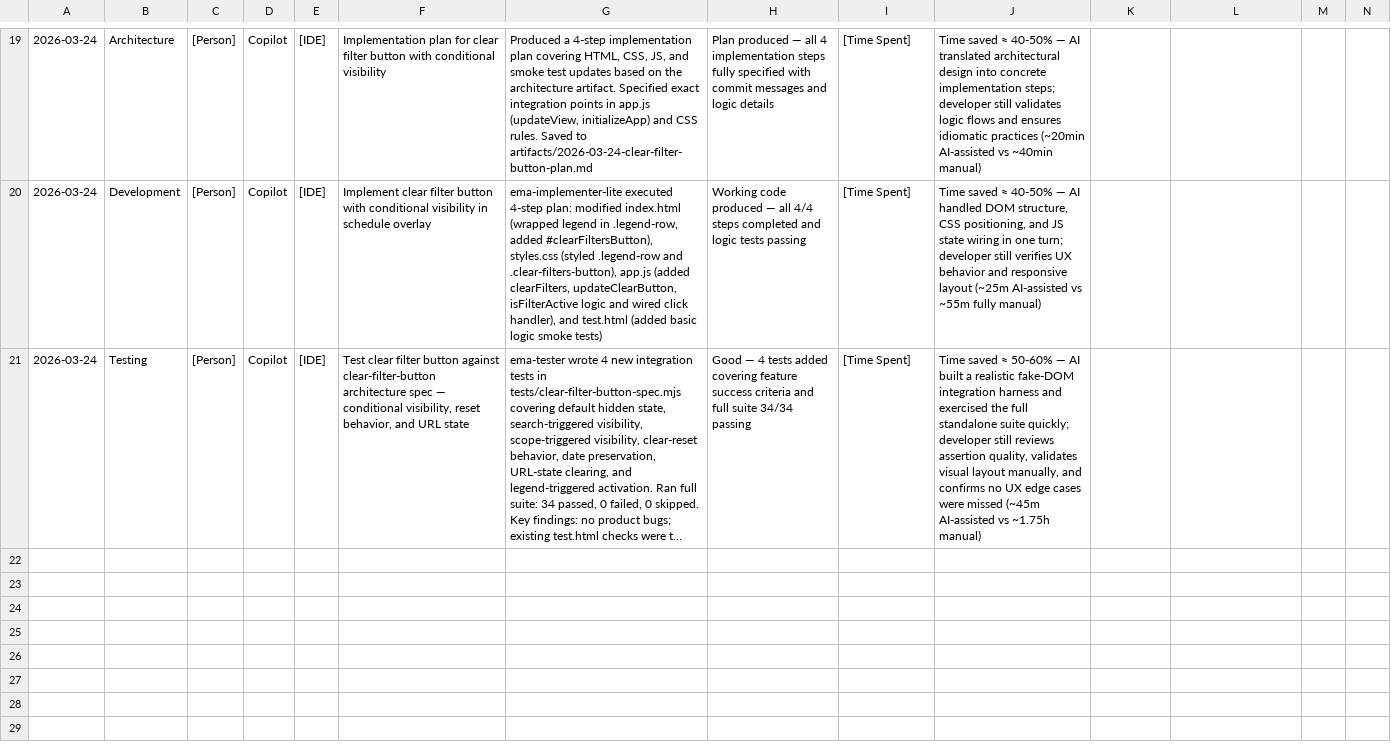
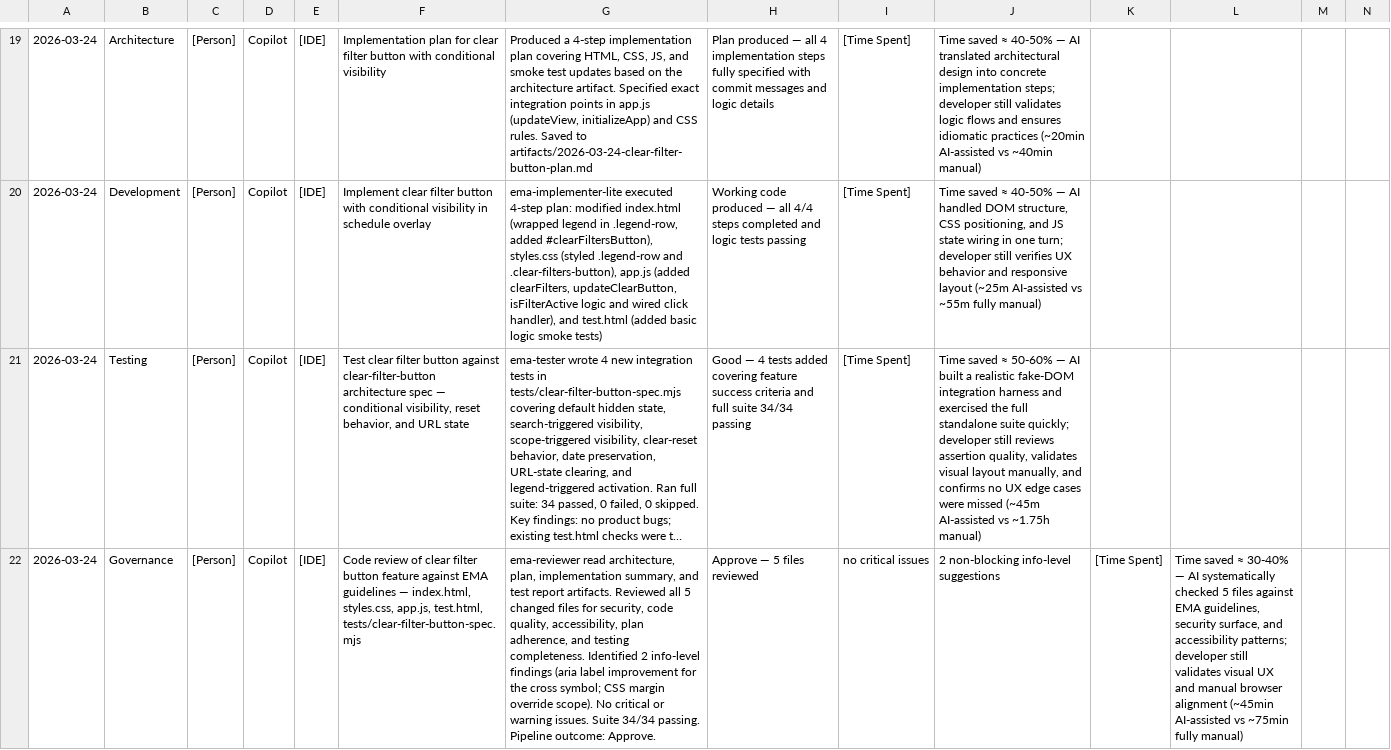
Before and after one commit to Silemo/sage, a CSV file: .metrics/ai-usage-log.csv, drawn as a sheet; only a part is shown, gaps mark what is left out; long unchanged cells end in …; rows hold the shown columns only; the diff names each change by its address in the sheet, - before the commit and + after, or states it on an @@ line.

Commit message:
feat(metrics): add governance review entry for clear filter button implementation, including accessibility and CSS observations

```diff
--- a/.metrics/ai-usage-log.csv
+++ b/.metrics/ai-usage-log.csv
+row 22: 2026-03-24 | Governance | [Person] | Copilot | [IDE] | Code review of clear filter button feature against EMA guidelines — index.html, styles.css, app.js, test.html, tests/clear-filter-button-spec.mjs | ema-reviewer read architecture, plan, implementation summary, and test report artifacts. Reviewed all 5 changed files for security, code quality, accessibility, plan adherence, and testing completeness. Identified 2 info-level findings (aria label improvement for the cross symbol; CSS margin override scope). No critical or warning issues. Suite 34/34 passing. Pipeline outcome: Approve. | Approve — 5 files reviewed | no critical issues | 2 non-blocking info-level suggestions | [Time Spent] | Time saved ≈ 30-40% — AI systematically checked 5 files against EMA guidelines, security surface, and accessibility patterns; developer still validates visual UX and manual browser alignment (~45min AI-assisted vs ~75min fully manual)
```
Also changed, not shown: 2 other files.
